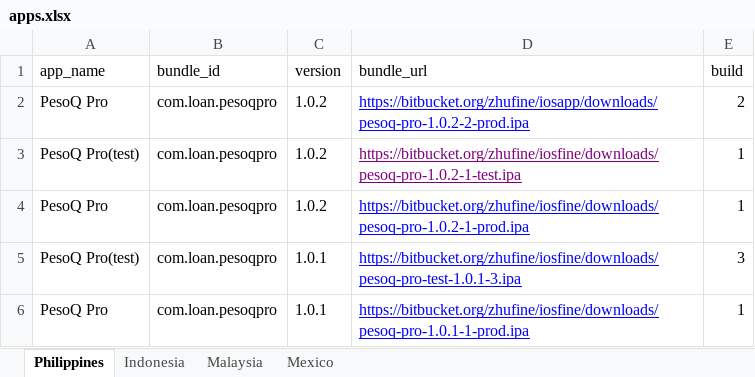
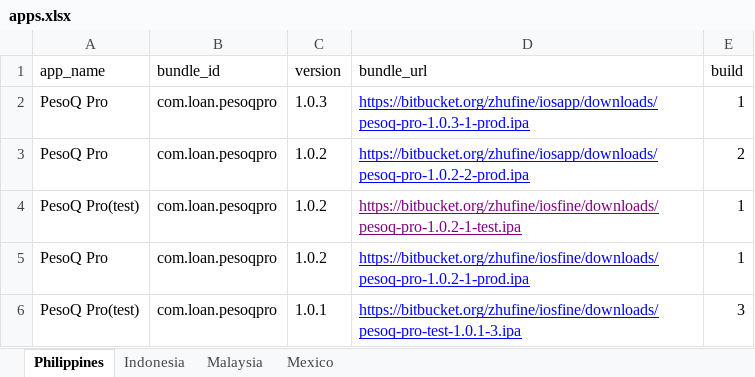
Before and after one commit to cop-dev/ios-apps, an Excel workbook: apps.xlsx, sheet Philippines, drawn as a sheet; only a part is shown; the shorter side is filled out with more unchanged rows; values as stored, in another font and other column widths than the file's, no borders; the diff names each change by its address in the sheet, - before the commit and + after, or states it on an @@ line.

Commit message:
pq pro 1.0.3

```diff
--- a/apps.xlsx (sheet Philippines)
+++ b/apps.xlsx (sheet Philippines)
+row 2: PesoQ Pro | com.loan.pesoqpro | 1.0.3 | https://bitbucket.org/zhufine/iosapp/downloads/pesoq-pro-1.0.3-1-prod.ipa | 1
```
